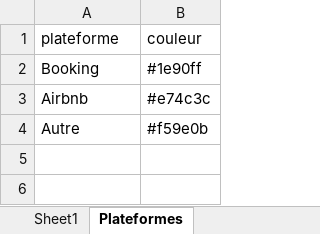
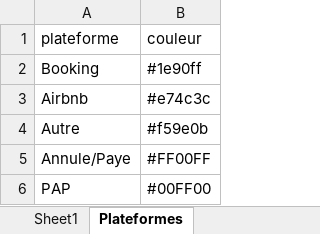
Before and after one commit to charleytrigano/streamlit-reservations, an Excel workbook: reservations.xlsx, sheet Plateformes, drawn as a sheet; values as stored, in another font and other column widths than the file's, no borders; the diff names each change by its address in the sheet, - before the commit and + after, or states it on an @@ line.

Commit message:
Add files via upload

```diff
--- a/reservations.xlsx (sheet Plateformes)
+++ b/reservations.xlsx (sheet Plateformes)
+row 5: Annule/Paye | #FF00FF
+row 6: PAP | #00FF00
```
